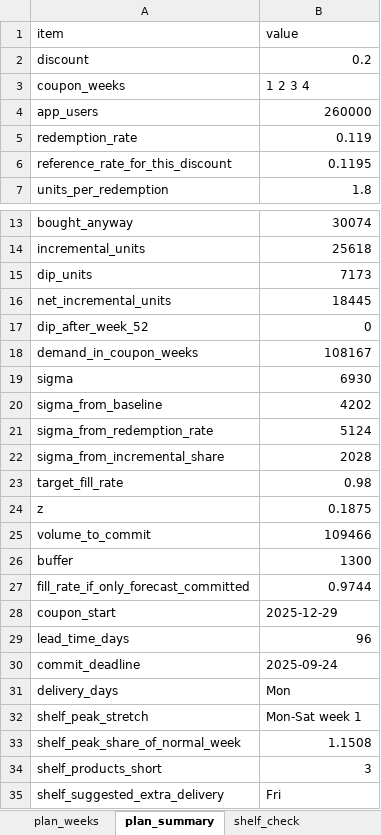
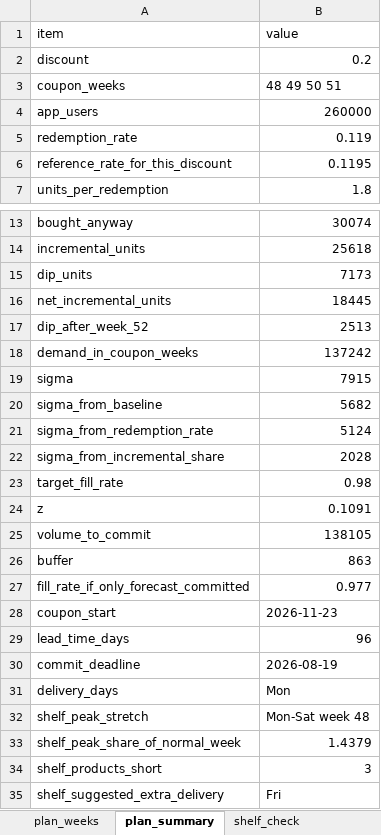
Before and after one commit to rgoruc/logistics-coupon-simulator, an Excel workbook: data/output/all_tables.xlsx, sheet plan_summary, drawn as a sheet; only a part is shown, gaps mark what is left out; values as stored, in another font and other column widths than the file's, no borders; the diff names each change by its address in the sheet, - before the commit and + after, or states it on an @@ line.

```diff
--- a/data/output/all_tables.xlsx (sheet plan_summary)
+++ b/data/output/all_tables.xlsx (sheet plan_summary)
-B3 (value): 1 2 3 4
+B3 (value): 48 49 50 51
-B17 (value): 0
+B17 (value): 2513
-B18 (value): 108167
+B18 (value): 137242
-B19 (value): 6930
+B19 (value): 7915
-B20 (value): 4202
+B20 (value): 5682
-B24 (value): 0.1875
+B24 (value): 0.1091
-B25 (value): 109466
+B25 (value): 138105
-B26 (value): 1300
+B26 (value): 863
-B27 (value): 0.9744
+B27 (value): 0.977
-B28 (value): 2025-12-29
+B28 (value): 2026-11-23
-B30 (value): 2025-09-24
+B30 (value): 2026-08-19
-B32 (value): Mon-Sat week 1
+B32 (value): Mon-Sat week 48
-B33 (value): 1.1508
+B33 (value): 1.4379
```
Also changed, not shown: sheet plan_weeks, sheet full_year_2026, sheet shelf_check, 9 other files.
